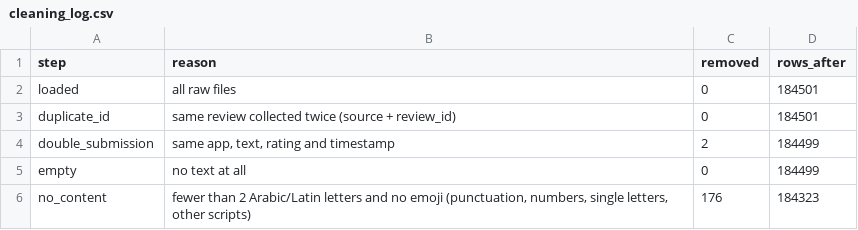
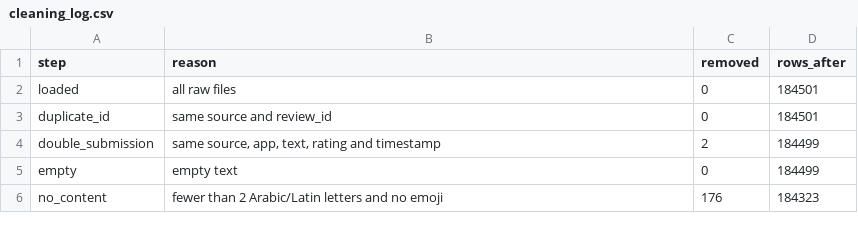
Before and after one commit to Omar-Arif-Projects/bnpl-saudi-reviews, a CSV file: reports/cleaning_log.csv, drawn as a sheet.

Commit message:
Tidy comments and docstrings
Rewrite comments and docstrings in src/clean, src/analysis,
src/collect/google_trends.py, tests and config.yaml in a consistent,
neutral style. Regenerate the cleaning log, Trends chart and EDA notebook;
results are unchanged.

```diff
--- a/reports/cleaning_log.csv
+++ b/reports/cleaning_log.csv
@@ -2,5 +2,5 @@ step,reason,removed,rows_after
 loaded,all raw files,0,184501
-duplicate_id,same review collected twice (source + review_id),0,184501
-double_submission,"same app, text, rating and timestamp",2,184499
-empty,no text at all,0,184499
-no_content,"fewer than 2 Arabic/Latin letters and no emoji (punctuation, numbers, single letters, other scripts)",176,184323
+duplicate_id,same source and review_id,0,184501
+double_submission,"same source, app, text, rating and timestamp",2,184499
+empty,empty text,0,184499
+no_content,fewer than 2 Arabic/Latin letters and no emoji,176,184323
```
Also changed, not shown: 11 other files.
